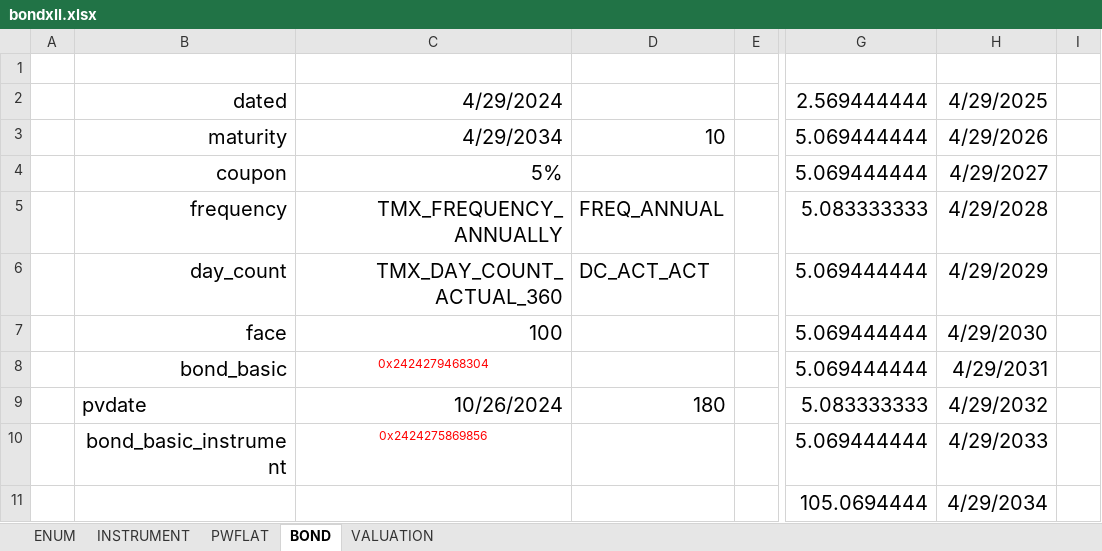
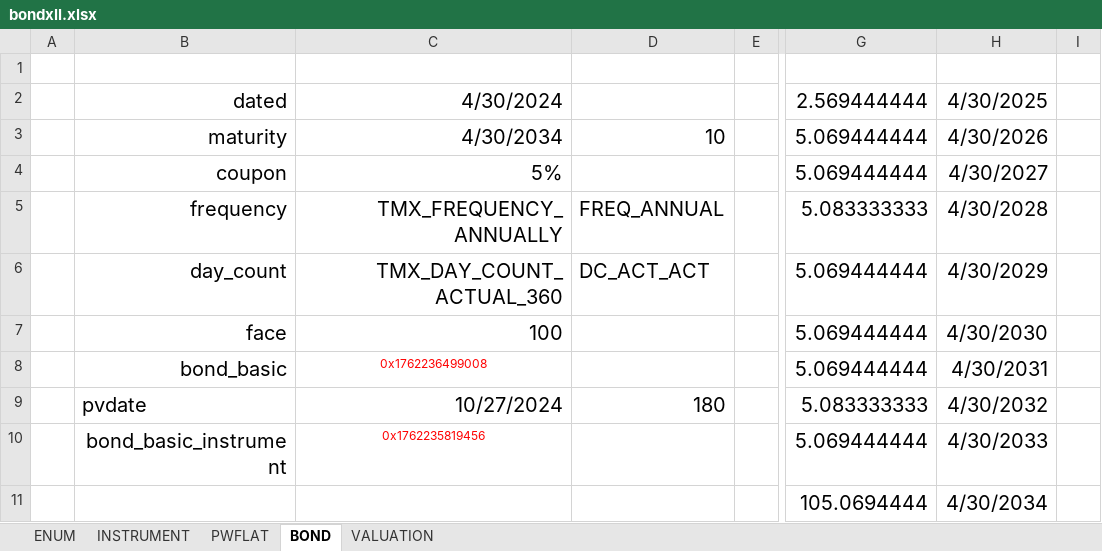
Before and after one commit to tmcrossx/bondxll, an Excel workbook: bondxll.xlsx, sheet BOND, drawn as a sheet; only a part is shown, gaps mark what is left out; values as stored, in another font and other column widths than the file's, no borders; the diff names each change by its address in the sheet, - before the commit and + after, or states it on an @@ line.

Commit message:
bond -> inastrument_bond excel_clock

```diff
--- a/bondxll.xlsx (sheet BOND)
+++ b/bondxll.xlsx (sheet BOND)
-C2: 4/29/2024
+C2: 4/30/2024
-H2: 4/29/2025
+H2: 4/30/2025
-C3: 4/29/2034
+C3: 4/30/2034
-H3: 4/29/2026
+H3: 4/30/2026
-H4: 4/29/2027
+H4: 4/30/2027
-H5: 4/29/2028
+H5: 4/30/2028
-H6: 4/29/2029
+H6: 4/30/2029
-H7: 4/29/2030
+H7: 4/30/2030
-C8: 0x2424279468304
+C8: 0x1762236499008
-H8: 4/29/2031
+H8: 4/30/2031
-C9: 10/26/2024
+C9: 10/27/2024
-H9: 4/29/2032
+H9: 4/30/2032
-C10: 0x2424275869856
+C10: 0x1762235819456
-H10: 4/29/2033
+H10: 4/30/2033
-H11: 4/29/2034
+H11: 4/30/2034
```
Also changed, not shown: sheet PWFLAT, sheet INSTRUMENT, sheet VALUATION, sheet ENUM, charts or pictures, 4 other files.
